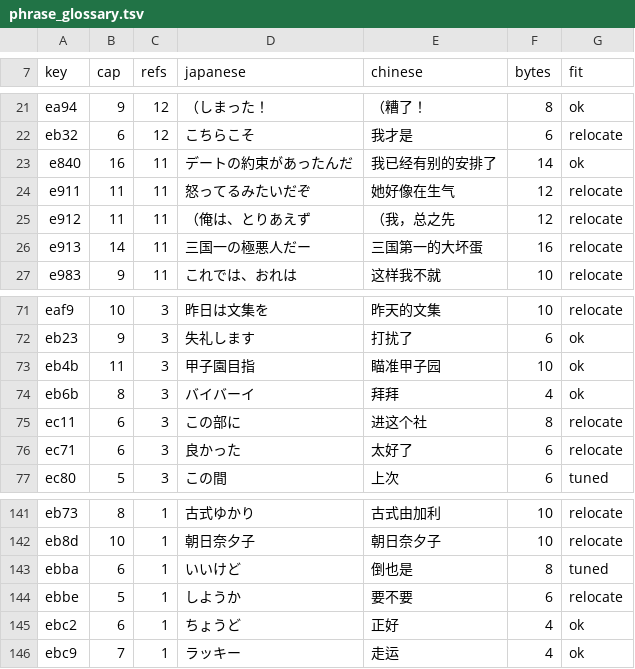
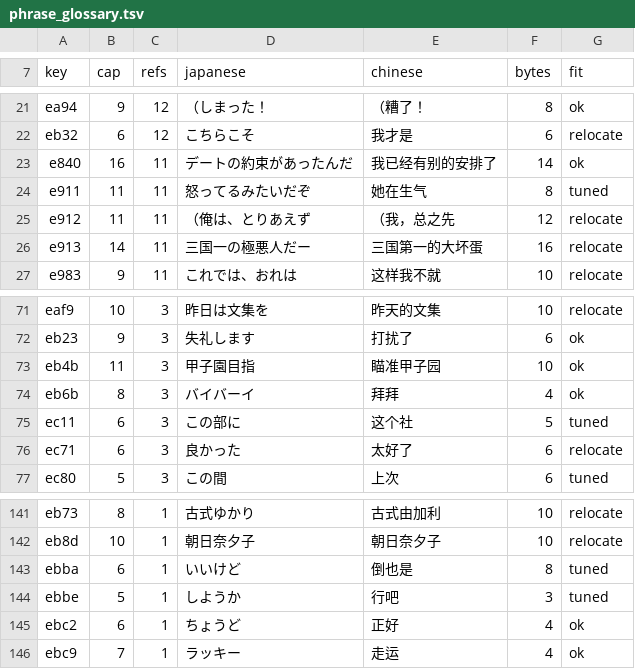
Before and after one commit to vimac/sfc-tokimeki-memorial-zh-localization, a TSV file: translations/phrase_glossary.tsv, drawn as a sheet; only a part is shown, gaps mark what is left out.

```diff
--- a/translations/phrase_glossary.tsv
+++ b/translations/phrase_glossary.tsv
@@ -23,3 +23,3 @@ eb32	6	12	こちらこそ	我才是	6	relocate
 e840	16	11	デートの約束があったんだ	我已经有别的安排了	14	ok
-e911	11	11	怒ってるみたいだぞ	她好像在生气	12	relocate
+e911	11	11	怒ってるみたいだぞ	她在生气	8	tuned
 e912	11	11	（俺は、とりあえず	（我，总之先	12	relocate
@@ -74,3 +74,3 @@ eb4b	11	3	甲子園目指	瞄准甲子园	10	ok
 eb6b	8	3	バイバーイ	拜拜	4	ok
-ec11	6	3	この部に	进这个社	8	relocate
+ec11	6	3	この部に	这个社	5	tuned
 ec71	6	3	良かった	太好了	6	relocate
@@ -143,3 +143,3 @@ eb8d	10	1	朝日奈夕子	朝日奈夕子	10	relocate
 ebba	6	1	いいけど	倒也是	8	tuned
-ebbe	5	1	しようか	要不要	6	relocate
+ebbe	5	1	しようか	行吧	3	tuned
 ebc2	6	1	ちょうど	正好	4	ok
```
Also changed, not shown: 5 other files.
